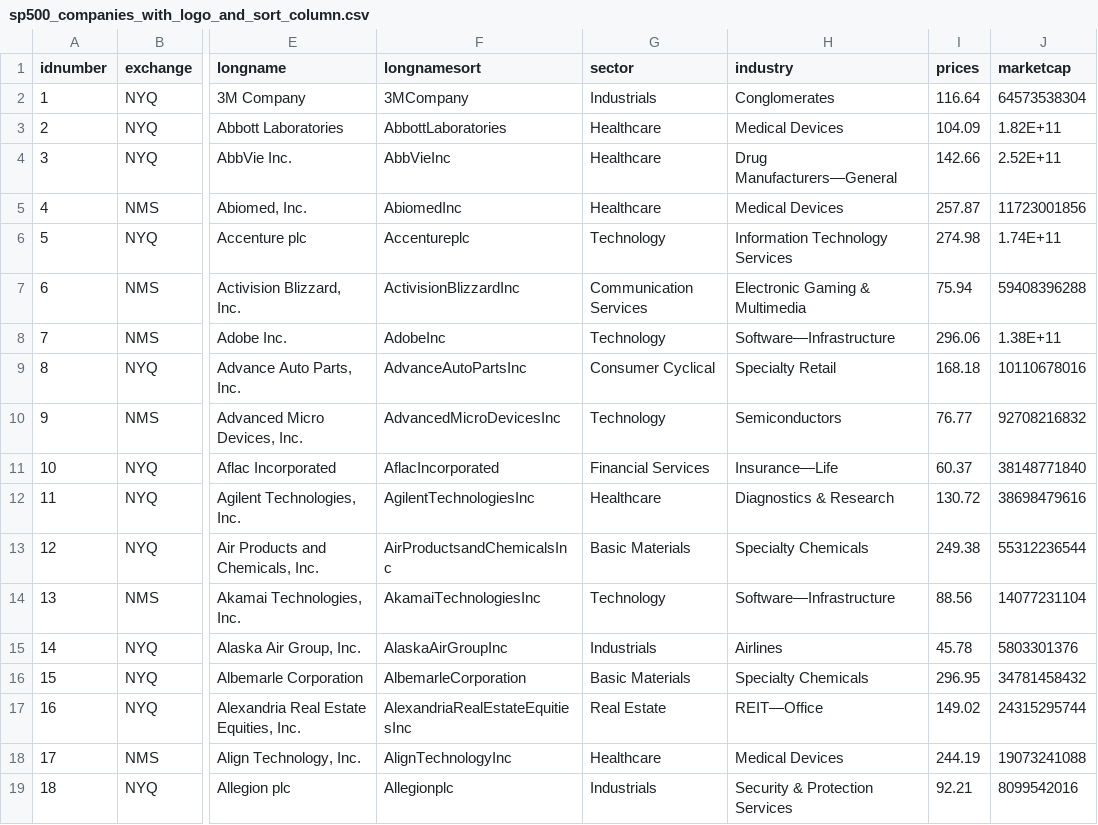
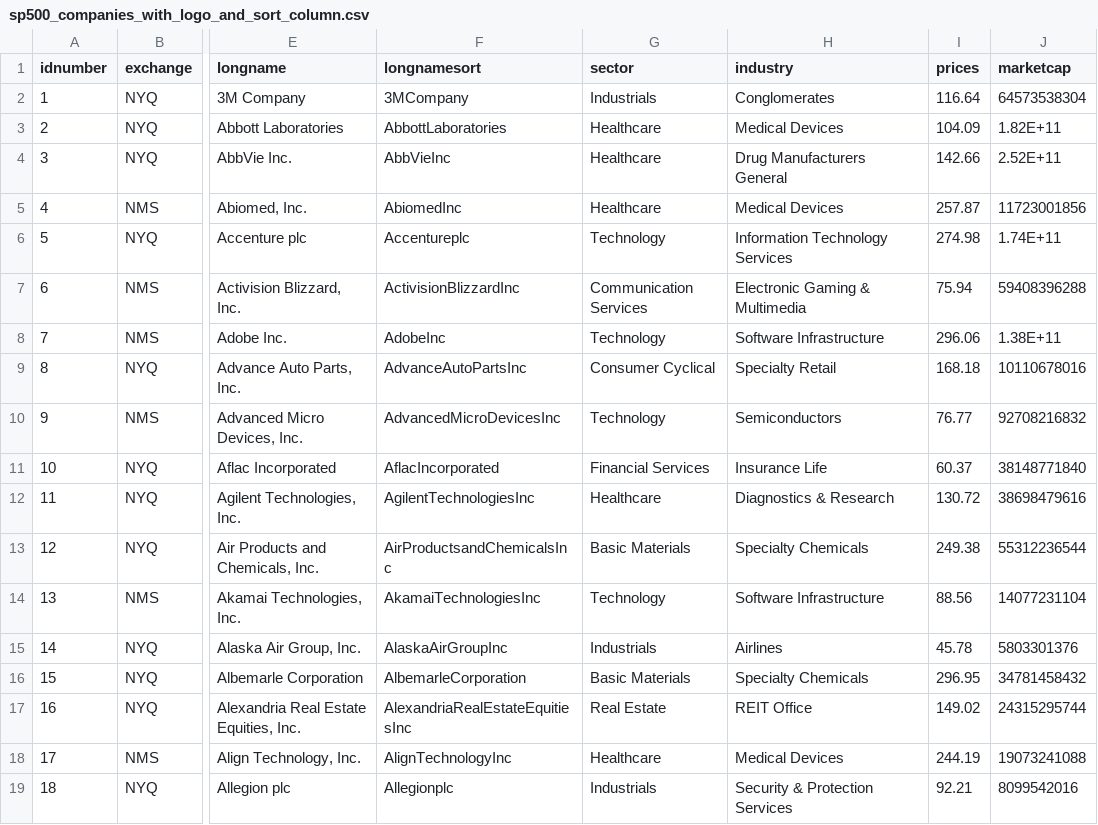
Before and after one commit to DaraghK93/stockApp, a CSV file: database/python_scripts/insert_data_from_csv/sp500_companies_with_logo_and_sort_column.csv, drawn as a sheet; only a part is shown, gaps mark what is left out; the diff covers the shown part only; the diff names each change by its address in the sheet, - before the commit and + after, or states it on an @@ line.

```diff
--- a/database/python_scripts/insert_data_from_csv/sp500_companies_with_logo_and_sort_column.csv
+++ b/database/python_scripts/insert_data_from_csv/sp500_companies_with_logo_and_sort_column.csv
-H4 (industry): Drug Manufacturers—General
+H4 (industry): Drug Manufacturers General
-H8 (industry): Software—Infrastructure
+H8 (industry): Software Infrastructure
-H11 (industry): Insurance—Life
+H11 (industry): Insurance Life
-H14 (industry): Software—Infrastructure
+H14 (industry): Software Infrastructure
-H17 (industry): REIT—Office
+H17 (industry): REIT Office
```
Also changed, not shown: 135 edited cells elsewhere in this file.
